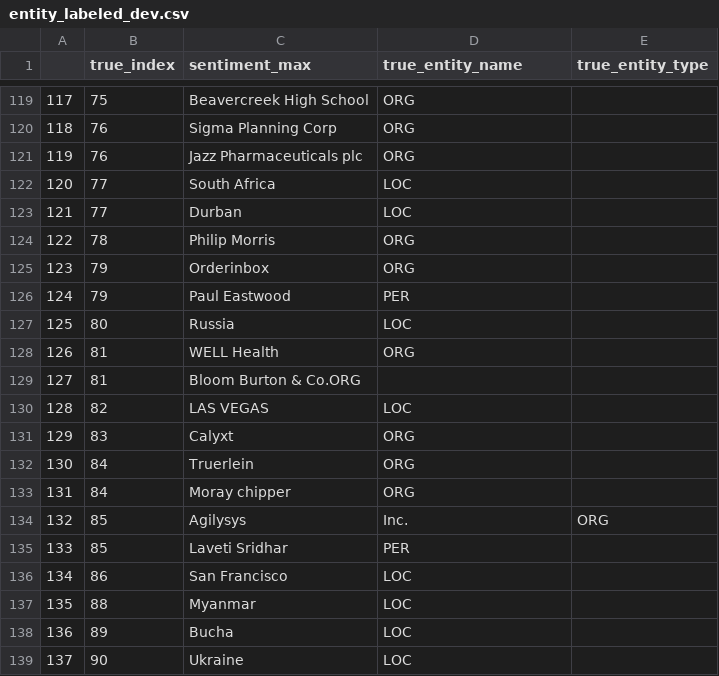
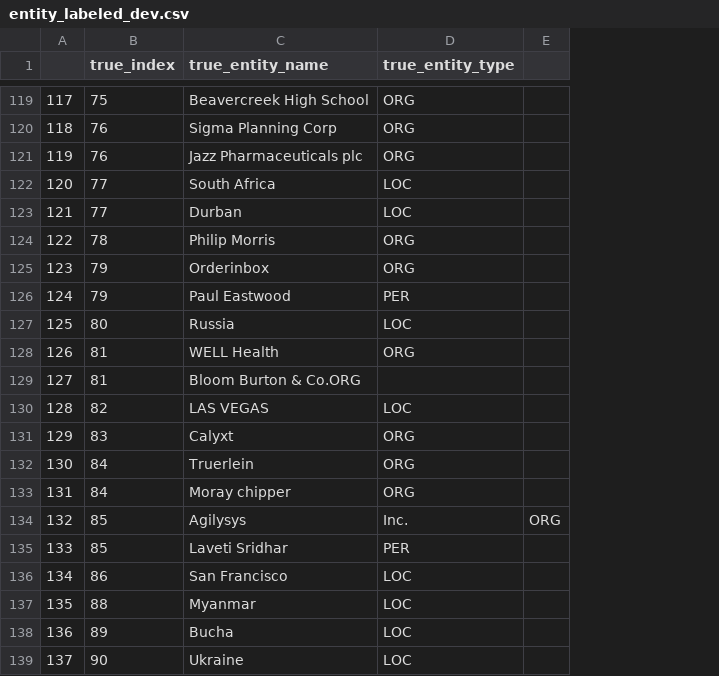
Before and after one commit to CharlizeY/prod-sentiment-package, a CSV file: evaluation/identification/entity_labeled_dev.csv, drawn as a sheet; only a part is shown, gaps mark what is left out; removed rows and columns are numbered as before the commit, all else as after; the diff covers the shown part only; the diff names each change by its address in the sheet, - before the commit and + after, or states it on an @@ line.

Commit message:
Modified column names.

```diff
--- a/evaluation/identification/entity_labeled_dev.csv
+++ b/evaluation/identification/entity_labeled_dev.csv
-column C (sentiment_max), rows 119-139: Beavercreek High School | Sigma Planning Corp | Jazz Pharmaceuticals plc | South Africa | Durban | Philip Morris | Orderinbox | Paul Eastwood | Russia | WELL Health | Bloom Burton & Co.ORG | LAS VEGAS | Calyxt | Truerlein | Moray chipper | Agilysys | Laveti Sridhar | San Francisco | Myanmar | Bucha | Ukraine
+column E, row 134: ORG
-C119 (true_entity_name): ORG
+C119 (true_entity_name): Beavercreek High School
-D119:D121 (true_entity_type): (empty)
+D119:D121 (true_entity_type): ORG
-C120 (true_entity_name): ORG
+C120 (true_entity_name): Sigma Planning Corp
-C121 (true_entity_name): ORG
+C121 (true_entity_name): Jazz Pharmaceuticals plc
-C122 (true_entity_name): LOC
+C122 (true_entity_name): South Africa
-D122:D123 (true_entity_type): (empty)
+D122:D123 (true_entity_type): LOC
-C123 (true_entity_name): LOC
+C123 (true_entity_name): Durban
-C124 (true_entity_name): ORG
+C124 (true_entity_name): Philip Morris
-D124:D125 (true_entity_type): (empty)
+D124:D125 (true_entity_type): ORG
-C125 (true_entity_name): ORG
+C125 (true_entity_name): Orderinbox
-C126 (true_entity_name): PER
+C126 (true_entity_name): Paul Eastwood
-D126 (true_entity_type): (empty)
+D126 (true_entity_type): PER
-C127 (true_entity_name): LOC
+C127 (true_entity_name): Russia
-D127 (true_entity_type): (empty)
+D127 (true_entity_type): LOC
-C128 (true_entity_name): ORG
+C128 (true_entity_name): WELL Health
-D128 (true_entity_type): (empty)
+D128 (true_entity_type): ORG
-C129 (true_entity_name): (empty)
+C129 (true_entity_name): Bloom Burton & Co.ORG
-C130 (true_entity_name): LOC
+C130 (true_entity_name): LAS VEGAS
-D130 (true_entity_type): (empty)
+D130 (true_entity_type): LOC
-C131 (true_entity_name): ORG
+C131 (true_entity_name): Calyxt
-D131:D133 (true_entity_type): (empty)
+D131:D133 (true_entity_type): ORG
-C132 (true_entity_name): ORG
+C132 (true_entity_name): Truerlein
-C133 (true_entity_name): ORG
+C133 (true_entity_name): Moray chipper
-C134 (true_entity_name): Inc.
+C134 (true_entity_name): Agilysys
-D134 (true_entity_type): ORG
+D134 (true_entity_type): Inc.
-C135 (true_entity_name): PER
+C135 (true_entity_name): Laveti Sridhar
-D135 (true_entity_type): (empty)
+D135 (true_entity_type): PER
-C136 (true_entity_name): LOC
+C136 (true_entity_name): San Francisco
-D136:D139 (true_entity_type): (empty)
+D136:D139 (true_entity_type): LOC
-C137 (true_entity_name): LOC
+C137 (true_entity_name): Myanmar
-C138 (true_entity_name): LOC
+C138 (true_entity_name): Bucha
-C139 (true_entity_name): LOC
+C139 (true_entity_name): Ukraine
```
Also changed, not shown: 68 edited cells elsewhere in this file, evaluation/identification/entity_labeled_test.csv.
